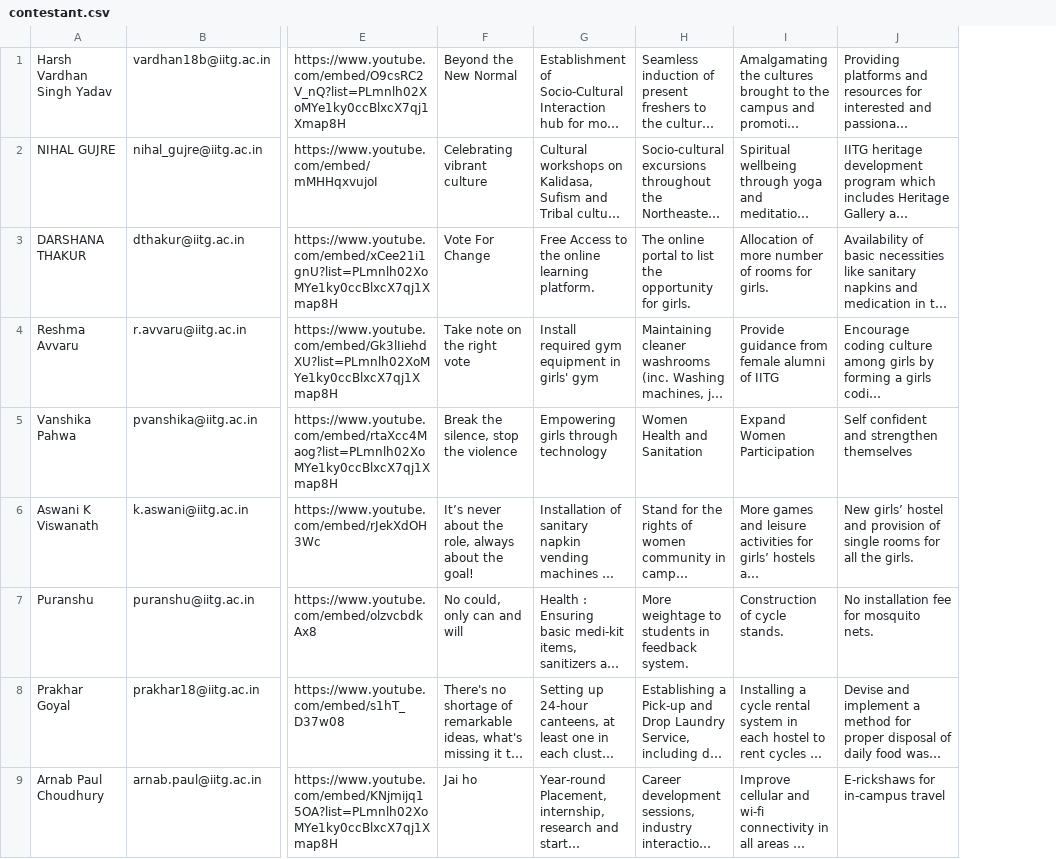
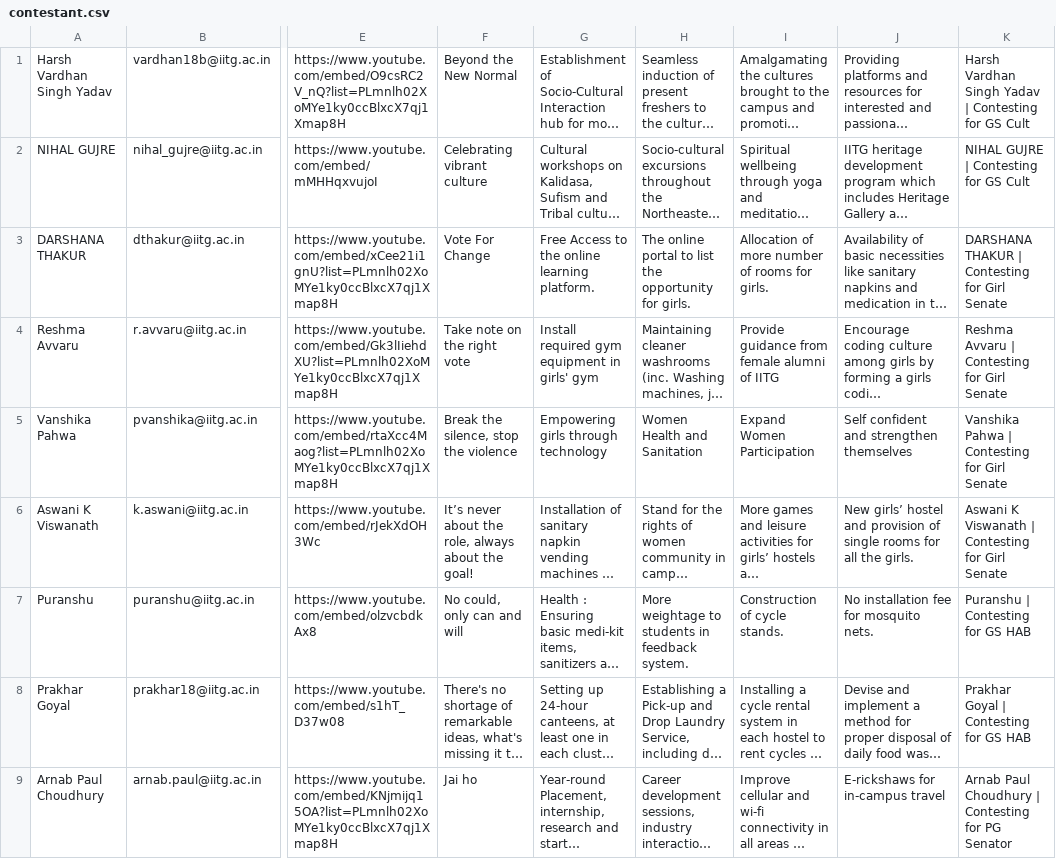
Before and after one commit to satyendradhaka/Election_Portal_2020, a CSV file: contestant.csv, drawn as a sheet; only a part is shown, gaps mark what is left out; long unchanged cells end in …; the diff covers the shown part only; the diff names each change by its address in the sheet, - before the commit and + after, or states it on an @@ line.

Commit message:
contestant.csv updated

```diff
--- a/contestant.csv
+++ b/contestant.csv
+column K, rows 1-9: Harsh Vardhan Singh Yadav | Contesting for GS Cult | NIHAL GUJRE | Contesting for GS Cult | DARSHANA THAKUR | Contesting for Girl Senate | Reshma Avvaru | Contesting for Girl Senate | Vanshika Pahwa | Contesting for Girl Senate | Aswani K Viswanath | Contesting for Girl Senate | Puranshu | Contesting for GS HAB | Prakhar Goyal | Contesting for GS HAB | Arnab Paul Choudhury | Contesting for PG Senator
```
Also changed, not shown: 3 edited cells elsewhere in this file, 1 other file.
